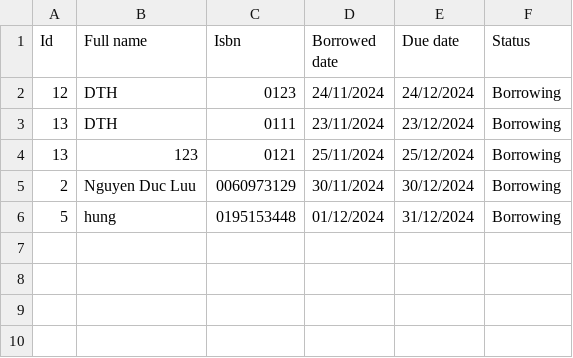
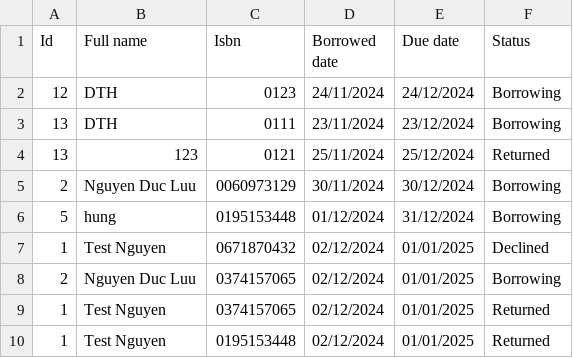
Before and after one commit to Kuro-orzz/Btl_OOP, a CSV file: src/main/resources/borrowed.csv, drawn as a sheet.

Commit message:
Add return
Update quantity when borrow and return

```diff
--- a/src/main/resources/borrowed.csv
+++ b/src/main/resources/borrowed.csv
@@ -3,4 +3,8 @@
 "13","DTH","0111","23/11/2024","23/12/2024","Borrowing"
-"13","123","0121","25/11/2024","25/12/2024","Borrowing"
+"13","123","0121","25/11/2024","25/12/2024","Returned"
 "2","Nguyen Duc Luu","0060973129","30/11/2024","30/12/2024","Borrowing"
 "5","hung","0195153448","01/12/2024","31/12/2024","Borrowing"
+"1","Test Nguyen","0671870432","02/12/2024","01/01/2025","Declined"
+"2","Nguyen Duc Luu","0374157065","02/12/2024","01/01/2025","Borrowing"
+"1","Test Nguyen","0374157065","02/12/2024","01/01/2025","Returned"
+"1","Test Nguyen","0195153448","02/12/2024","01/01/2025","Returned"
```
Also changed, not shown: src/main/resources/accounts.csv, src/main/resources/books.csv, 4 other files.
